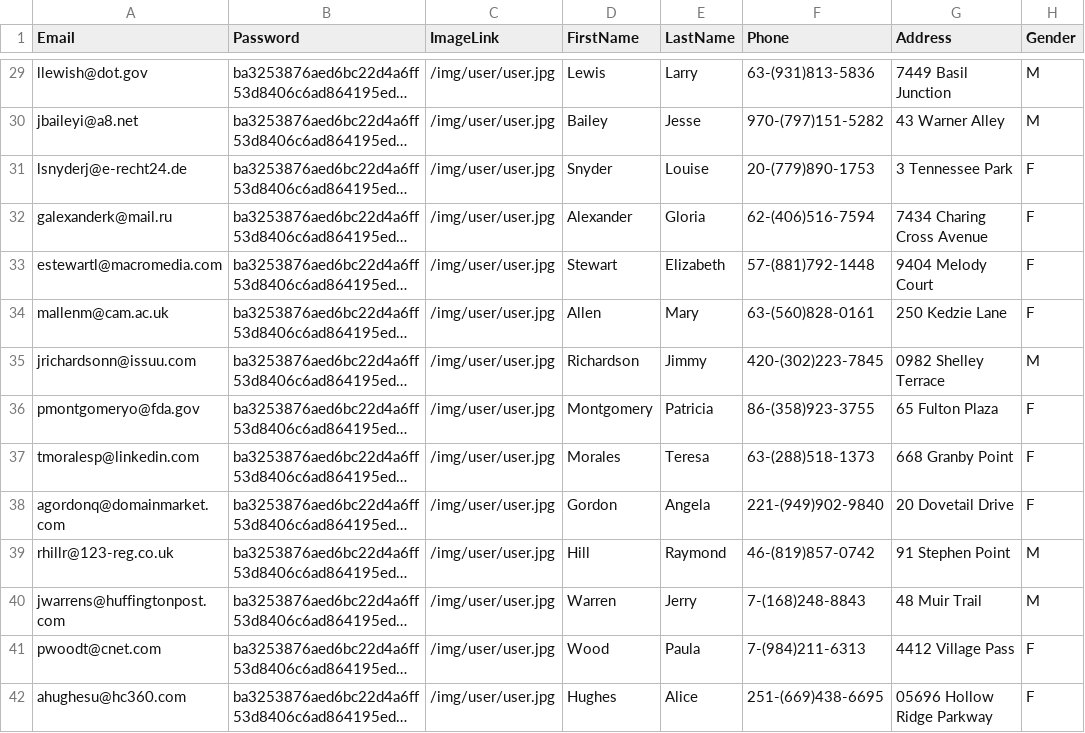
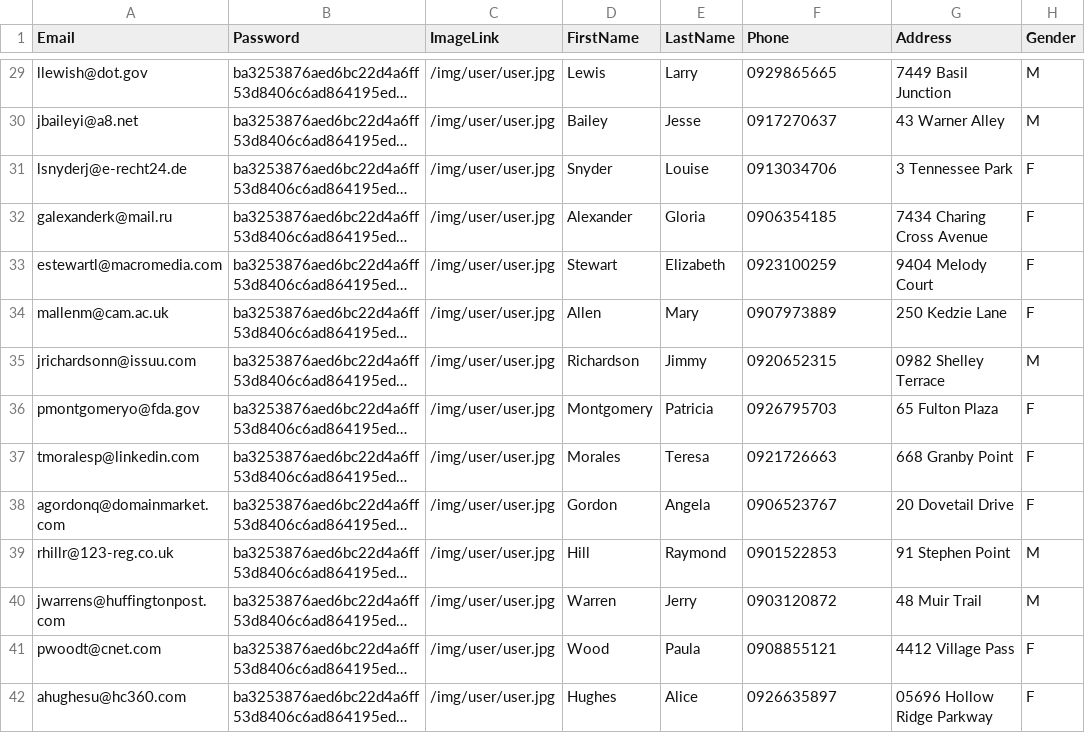
Before and after one commit to Kieron2208/AptechFPT.Unify, a CSV file: Unify/Unify-ejb/src/main/resources/config/liquibase/changelog/00000000000000_initial_schema/account.csv, drawn as a sheet; only a part is shown, gaps mark what is left out; long unchanged cells end in …; the diff covers the shown part only; the diff names each change by its address in the sheet, - before the commit and + after, or states it on an @@ line.

```diff
--- a/Unify/Unify-ejb/src/main/resources/config/liquibase/changelog/00000000000000_initial_schema/account.csv
+++ b/Unify/Unify-ejb/src/main/resources/config/liquibase/changelog/00000000000000_initial_schema/account.csv
-F29 (Phone): 63-(931)813-5836
+F29 (Phone): 0929865665
-F30 (Phone): 970-(797)151-5282
+F30 (Phone): 0917270637
-F31 (Phone): 20-(779)890-1753
+F31 (Phone): 0913034706
-F32 (Phone): 62-(406)516-7594
+F32 (Phone): 0906354185
-F33 (Phone): 57-(881)792-1448
+F33 (Phone): 0923100259
-F34 (Phone): 63-(560)828-0161
+F34 (Phone): 0907973889
-F35 (Phone): 420-(302)223-7845
+F35 (Phone): 0920652315
-F36 (Phone): 86-(358)923-3755
+F36 (Phone): 0926795703
-F37 (Phone): 63-(288)518-1373
+F37 (Phone): 0921726663
-F38 (Phone): 221-(949)902-9840
+F38 (Phone): 0906523767
-F39 (Phone): 46-(819)857-0742
+F39 (Phone): 0901522853
-F40 (Phone): 7-(168)248-8843
+F40 (Phone): 0903120872
-F41 (Phone): 7-(984)211-6313
+F41 (Phone): 0908855121
-F42 (Phone): 251-(669)438-6695
+F42 (Phone): 0926635897
```
Also changed, not shown: 86 edited cells elsewhere in this file, 28 other files.
